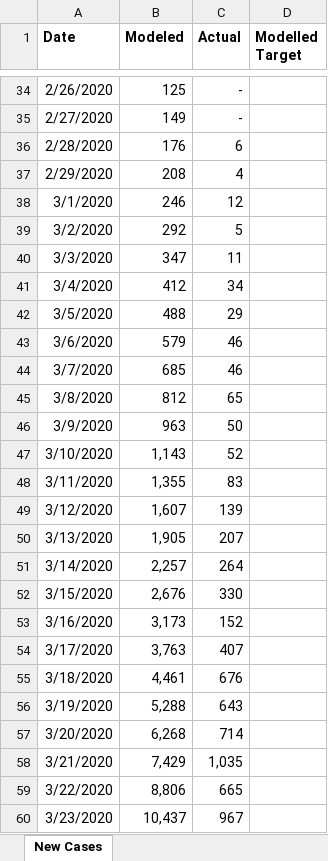
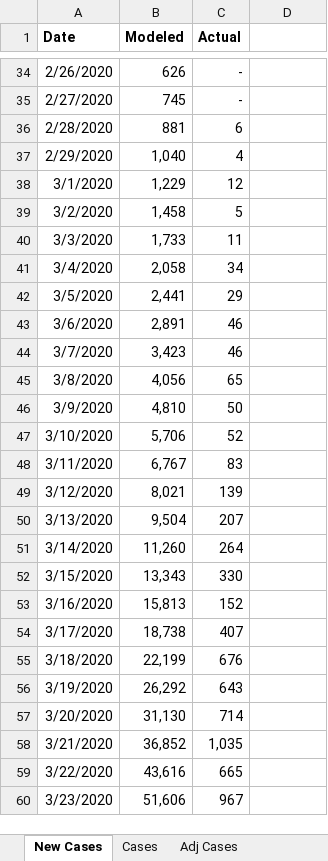
Before and after one commit to pbbwfc/CovidFs, an Excel workbook: Results2/chart.xlsx, sheet New Cases, drawn as a sheet; only a part is shown, gaps mark what is left out; values as stored, in another font and other column widths than the file's, no borders; charts and pictures not drawn; the diff covers the shown part only; the diff names each change by its address in the sheet, - before the commit and + after, or states it on an @@ line.

```diff
--- a/Results2/chart.xlsx (sheet New Cases)
+++ b/Results2/chart.xlsx (sheet New Cases)
+sheet tab: Cases
+sheet tab: Adj Cases
-D1: Modelled Target
+D1: (empty)
-B34 (Modeled): 125
+B34 (Modeled): 626
-B35 (Modeled): 149
+B35 (Modeled): 745
-B36 (Modeled): 176
+B36 (Modeled): 881
-B37 (Modeled): 208
+B37 (Modeled): 1,040
-B38 (Modeled): 246
+B38 (Modeled): 1,229
-B39 (Modeled): 292
+B39 (Modeled): 1,458
-B40 (Modeled): 347
+B40 (Modeled): 1,733
-B41 (Modeled): 412
+B41 (Modeled): 2,058
-B42 (Modeled): 488
+B42 (Modeled): 2,441
-B43 (Modeled): 579
+B43 (Modeled): 2,891
-B44 (Modeled): 685
+B44 (Modeled): 3,423
-B45 (Modeled): 812
+B45 (Modeled): 4,056
-B46 (Modeled): 963
+B46 (Modeled): 4,810
-B47 (Modeled): 1,143
+B47 (Modeled): 5,706
-B48 (Modeled): 1,355
+B48 (Modeled): 6,767
-B49 (Modeled): 1,607
+B49 (Modeled): 8,021
-B50 (Modeled): 1,905
+B50 (Modeled): 9,504
-B51 (Modeled): 2,257
+B51 (Modeled): 11,260
-B52 (Modeled): 2,676
+B52 (Modeled): 13,343
-B53 (Modeled): 3,173
+B53 (Modeled): 15,813
-B54 (Modeled): 3,763
+B54 (Modeled): 18,738
-B55 (Modeled): 4,461
+B55 (Modeled): 22,199
-B56 (Modeled): 5,288
+B56 (Modeled): 26,292
-B57 (Modeled): 6,268
+B57 (Modeled): 31,130
-B58 (Modeled): 7,429
+B58 (Modeled): 36,852
-B59 (Modeled): 8,806
+B59 (Modeled): 43,616
-B60 (Modeled): 10,437
+B60 (Modeled): 51,606
```
Also changed, not shown: 35 edited cells elsewhere in this sheet, other sheet tabs, charts or pictures, Results/chart.xlsx, 8 other files.
